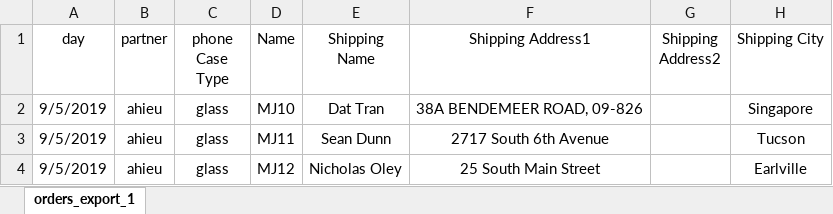
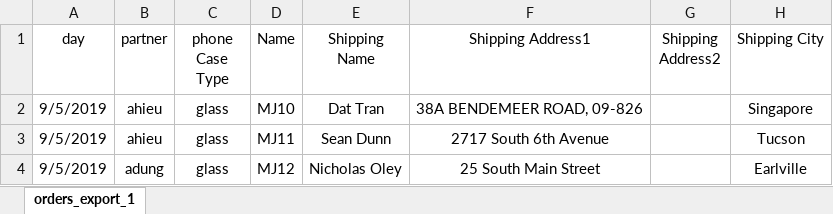
Before and after one commit to hoangphohieu/checkingV1, an Excel workbook: demo1.xlsx, sheet orders_export_1, drawn as a sheet; only a part is shown; values as stored, in another font and other column widths than the file's, no borders; the diff names each change by its address in the sheet, - before the commit and + after, or states it on an @@ line.

```diff
--- a/demo1.xlsx (sheet orders_export_1)
+++ b/demo1.xlsx (sheet orders_export_1)
-B4 (partner): ahieu
+B4 (partner): adung
```
Also changed, not shown: ahieu.xlsx, 6 other files.
